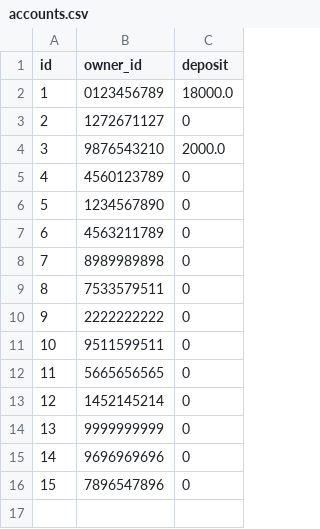
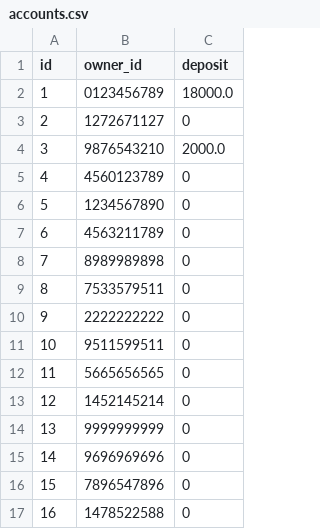
Before and after one commit to elsa199/Bootcamp3_python_Tourism-system, a CSV file: data/accounts.csv, drawn as a sheet.

```diff
--- a/data/accounts.csv
+++ b/data/accounts.csv
@@ -16 +16,2 @@ id,owner_id,deposit
 15,7896547896,0
+16,1478522588,0
```
Also changed, not shown: data/distances.csv, data/services.csv, 8 other files.
